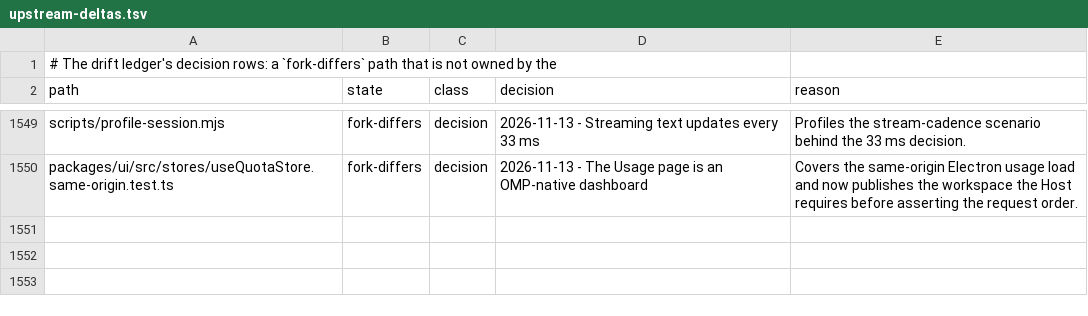
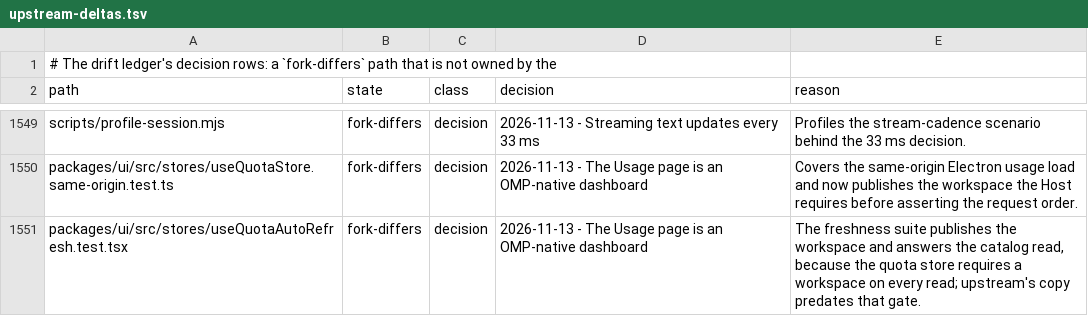
Before and after one commit to Shizuku-Yume/ohpichamber, a TSV file: .workflow/upstream-deltas.tsv, drawn as a sheet; only a part is shown, gaps mark what is left out.

Commit message:
docs(workflow): cite the quota freshness suite's workspace publication
f7ff98c2fd publishes the workspace and answers the catalog read in
`useQuotaAutoRefresh.test.tsx`, because the quota store now requires a
workspace on every read. That makes the file a fork-differs path; it joins the
other quota reads under the OMP-native Usage dashboard decision.

```diff
--- a/.workflow/upstream-deltas.tsv
+++ b/.workflow/upstream-deltas.tsv
@@ -1550 +1550,2 @@ scripts/profile-session.mjs	fork-differs	decision	2026-11-13 - Streaming text up
 packages/ui/src/stores/useQuotaStore.same-origin.test.ts	fork-differs	decision	2026-11-13 - The Usage page is an OMP-native dashboard	Covers the same-origin Electron usage load and now publishes the workspace the Host requires before asserting the request order.
+packages/ui/src/stores/useQuotaAutoRefresh.test.tsx	fork-differs	decision	2026-11-13 - The Usage page is an OMP-native dashboard	The freshness suite publishes the workspace and answers the catalog read, because the quota store requires a workspace on every read; upstream's copy predates that gate.
```
